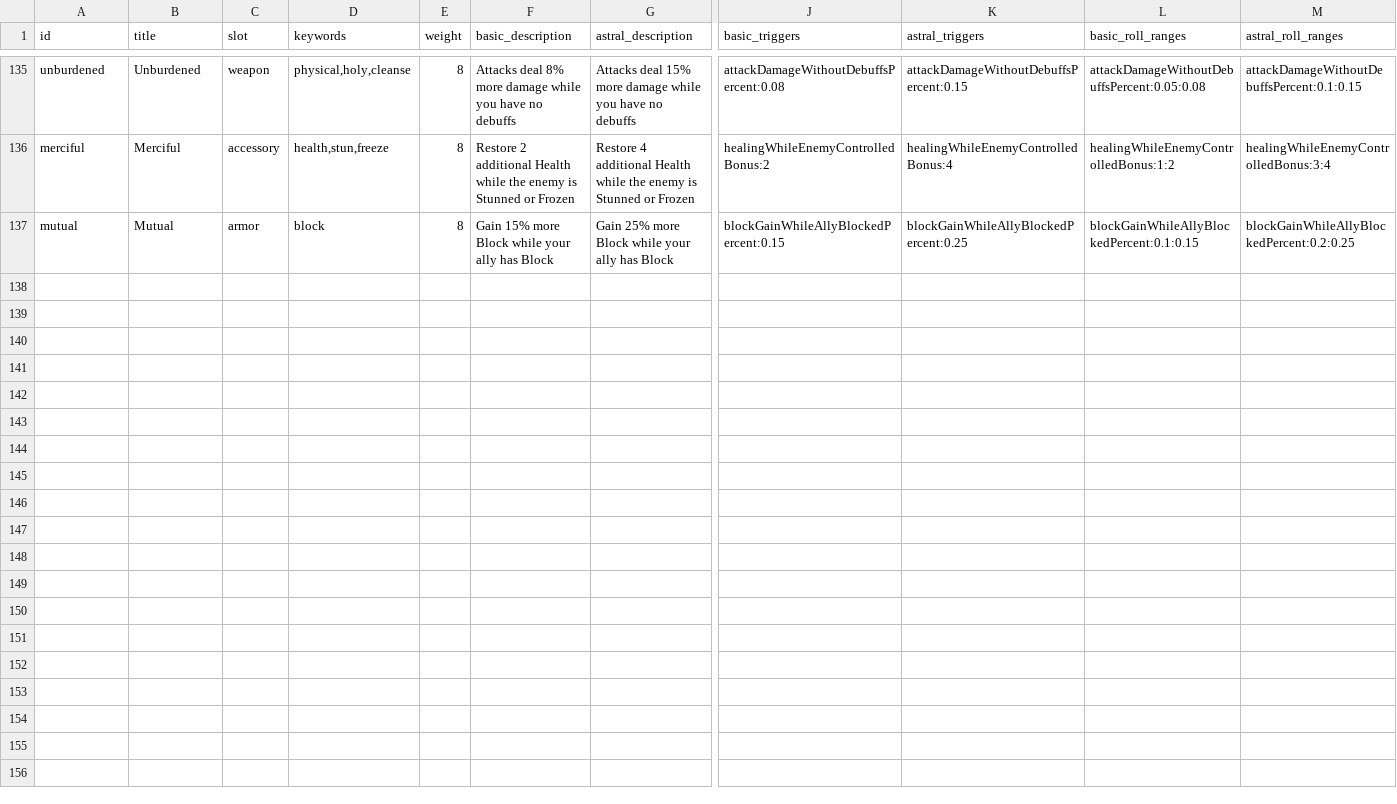
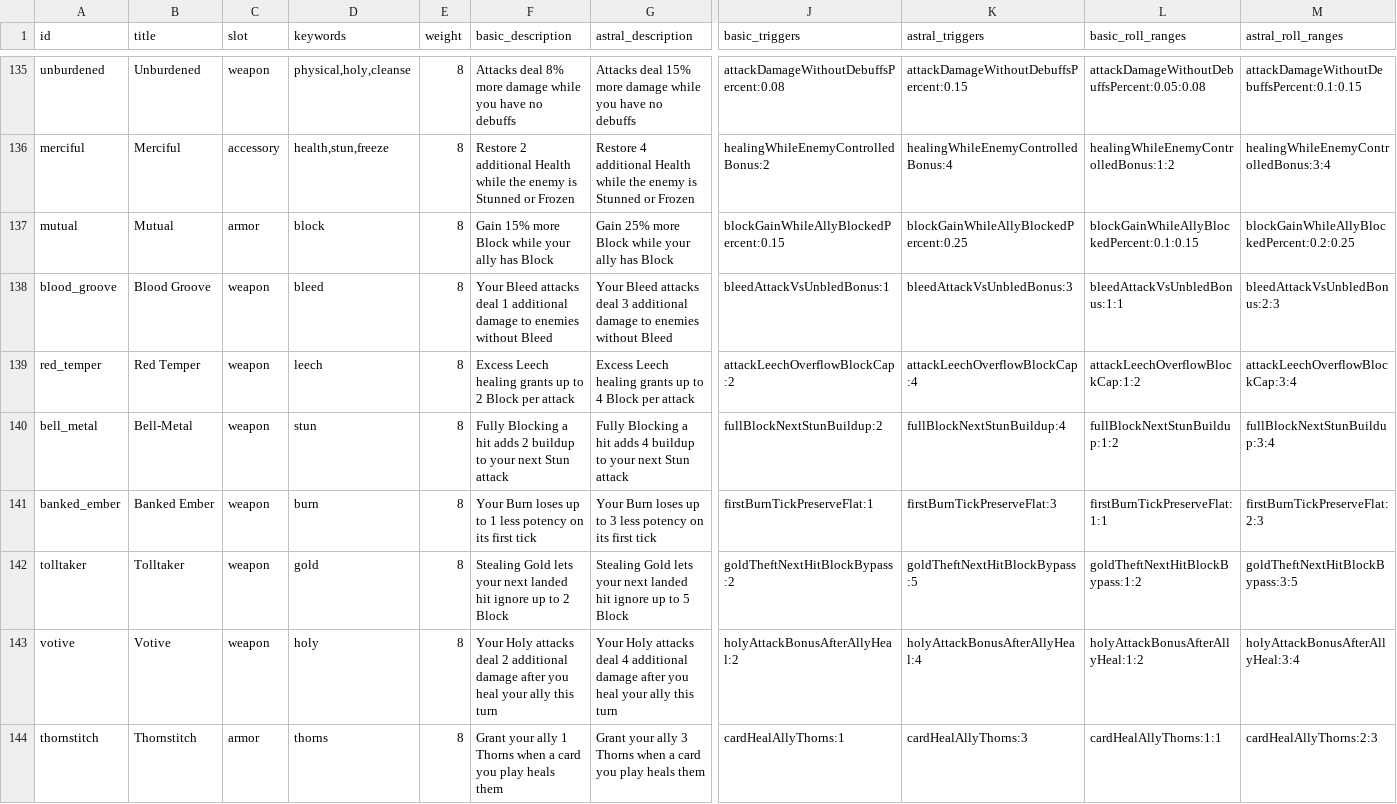
Before and after one commit to Talyen/Trinket, a TSV file: ContentManifest/affixes.tsv, drawn as a sheet; only a part is shown, gaps mark what is left out; rows hold the shown columns only; the diff covers the shown part only; the diff names each change by its address in the sheet, - before the commit and + after, or states it on an @@ line.

Commit message:
feat: add 14 keyword-affinity item affixes

```diff
--- a/ContentManifest/affixes.tsv
+++ b/ContentManifest/affixes.tsv
+row 138: blood_groove | Blood Groove | weapon | bleed | 8 | Your Bleed attacks deal 1 additional damage to enemies without Bleed | Your Bleed attacks deal 3 additional damage to enemies without Bleed | bleedAttackVsUnbledBonus:1 | bleedAttackVsUnbledBonus:3 | bleedAttackVsUnbledBonus:1:1 | bleedAttackVsUnbledBonus:2:3
+row 139: red_temper | Red Temper | weapon | leech | 8 | Excess Leech healing grants up to 2 Block per attack | Excess Leech healing grants up to 4 Block per attack | attackLeechOverflowBlockCap:2 | attackLeechOverflowBlockCap:4 | attackLeechOverflowBlockCap:1:2 | attackLeechOverflowBlockCap:3:4
+row 140: bell_metal | Bell-Metal | weapon | stun | 8 | Fully Blocking a hit adds 2 buildup to your next Stun attack | Fully Blocking a hit adds 4 buildup to your next Stun attack | fullBlockNextStunBuildup:2 | fullBlockNextStunBuildup:4 | fullBlockNextStunBuildup:1:2 | fullBlockNextStunBuildup:3:4
+row 141: banked_ember | Banked Ember | weapon | burn | 8 | Your Burn loses up to 1 less potency on its first tick | Your Burn loses up to 3 less potency on its first tick | firstBurnTickPreserveFlat:1 | firstBurnTickPreserveFlat:3 | firstBurnTickPreserveFlat:1:1 | firstBurnTickPreserveFlat:2:3
+row 142: tolltaker | Tolltaker | weapon | gold | 8 | Stealing Gold lets your next landed hit ignore up to 2 Block | Stealing Gold lets your next landed hit ignore up to 5 Block | goldTheftNextHitBlockBypass:2 | goldTheftNextHitBlockBypass:5 | goldTheftNextHitBlockBypass:1:2 | goldTheftNextHitBlockBypass:3:5
+row 143: votive | Votive | weapon | holy | 8 | Your Holy attacks deal 2 additional damage after you heal your ally this turn | Your Holy attacks deal 4 additional damage after you heal your ally this turn | holyAttackBonusAfterAllyHeal:2 | holyAttackBonusAfterAllyHeal:4 | holyAttackBonusAfterAllyHeal:1:2 | holyAttackBonusAfterAllyHeal:3:4
+row 144: thornstitch | Thornstitch | armor | thorns | 8 | Grant your ally 1 Thorns when a card you play heals them | Grant your ally 3 Thorns when a card you play heals them | cardHealAllyThorns:1 | cardHealAllyThorns:3 | cardHealAllyThorns:1:1 | cardHealAllyThorns:2:3
```
Also changed, not shown: 7 added rows elsewhere in this file, 36 other files.
